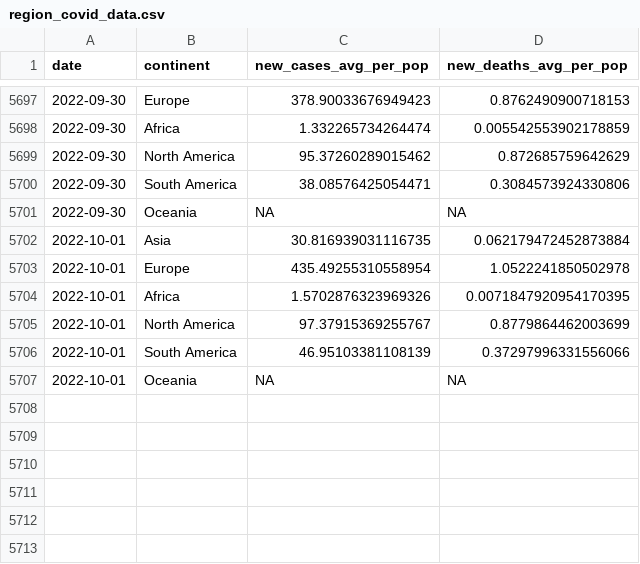
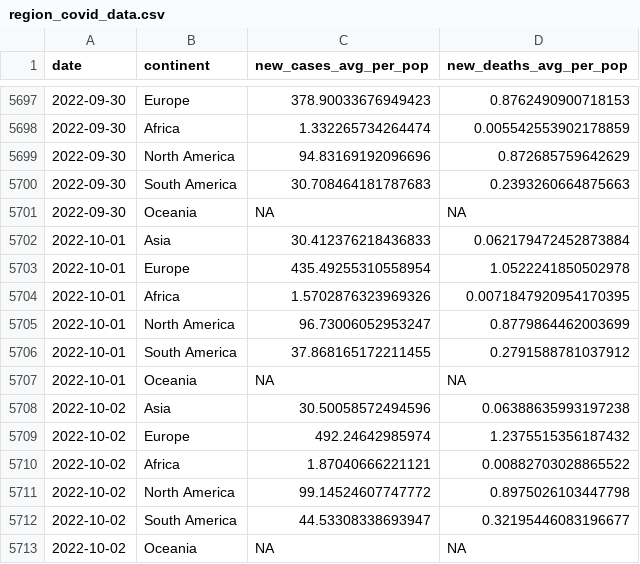
Before and after one commit to estelle-db/covid_monitor_app_db, a CSV file: cleaned_data/region_covid_data.csv, drawn as a sheet; only a part is shown, gaps mark what is left out; the diff covers the shown part only.

```diff
--- a/cleaned_data/region_covid_data.csv
+++ b/cleaned_data/region_covid_data.csv
@@ -5698,10 +5698,16 @@ date,continent,new_cases_avg_per_pop,new_deaths_avg_per_pop
 2022-09-30,Africa,1.332265734264474,0.005542553902178859
-2022-09-30,North America,95.37260289015462,0.872685759642629
-2022-09-30,South America,38.08576425054471,0.3084573924330806
+2022-09-30,North America,94.83169192096696,0.872685759642629
+2022-09-30,South America,30.708464181787683,0.2393260664875663
 2022-09-30,Oceania,NA,NA
-2022-10-01,Asia,30.816939031116735,0.062179472452873884
+2022-10-01,Asia,30.412376218436833,0.062179472452873884
 2022-10-01,Europe,435.49255310558954,1.0522241850502978
 2022-10-01,Africa,1.5702876323969326,0.0071847920954170395
-2022-10-01,North America,97.37915369255767,0.8779864462003699
-2022-10-01,South America,46.95103381108139,0.37297996331556066
+2022-10-01,North America,96.73006052953247,0.8779864462003699
+2022-10-01,South America,37.868165172211455,0.2791588781037912
 2022-10-01,Oceania,NA,NA
+2022-10-02,Asia,30.50058572494596,0.06388635993197238
+2022-10-02,Europe,492.24642985974,1.2375515356187432
+2022-10-02,Africa,1.87040666221121,0.00882703028865522
+2022-10-02,North America,99.14524607747772,0.8975026103447798
+2022-10-02,South America,44.53308338693947,0.32195446083196677
+2022-10-02,Oceania,NA,NA
```
Also changed, not shown: 17 edited cells elsewhere in this file, 1 other file.
